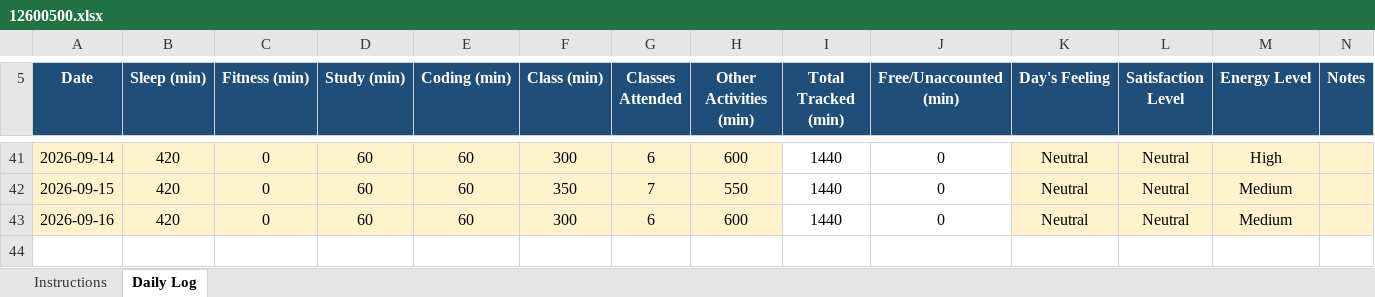
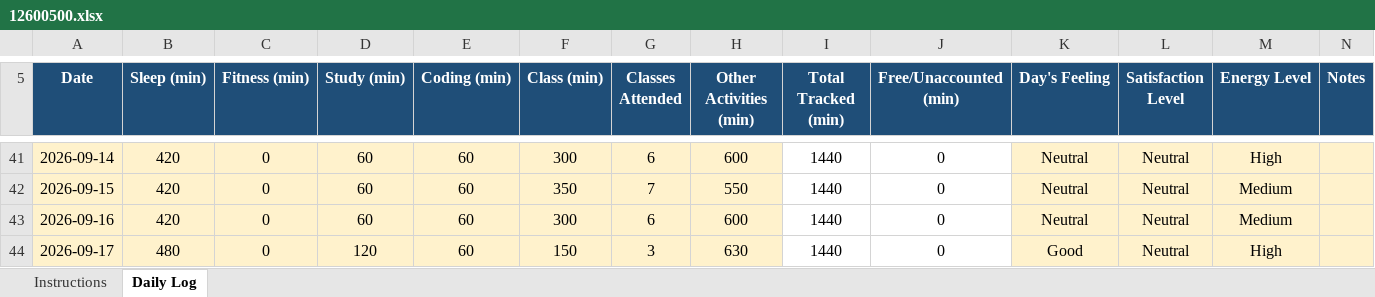
Before and after one commit to Ajaj0000/cap776, an Excel workbook: 12600500.xlsx, sheet Daily Log, drawn as a sheet; only a part is shown, gaps mark what is left out; values as stored, in another font and other column widths than the file's, no borders; conditional formats not drawn; the diff names each change by its address in the sheet, - before the commit and + after, or states it on an @@ line.

Commit message:
17-sep-2026

```diff
--- a/12600500.xlsx (sheet Daily Log)
+++ b/12600500.xlsx (sheet Daily Log)
+row 44: 2026-09-17 | 480 | 0 | 120 | 60 | 150 | 3 | 630 | 1440 | 0 | Good | Neutral | High
```
